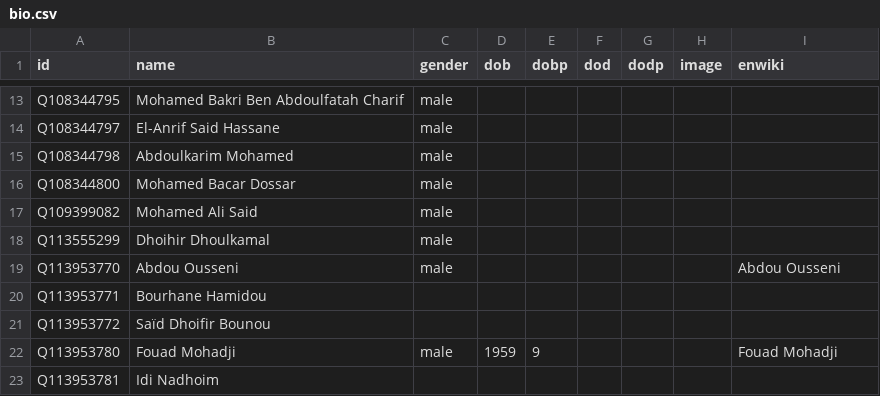
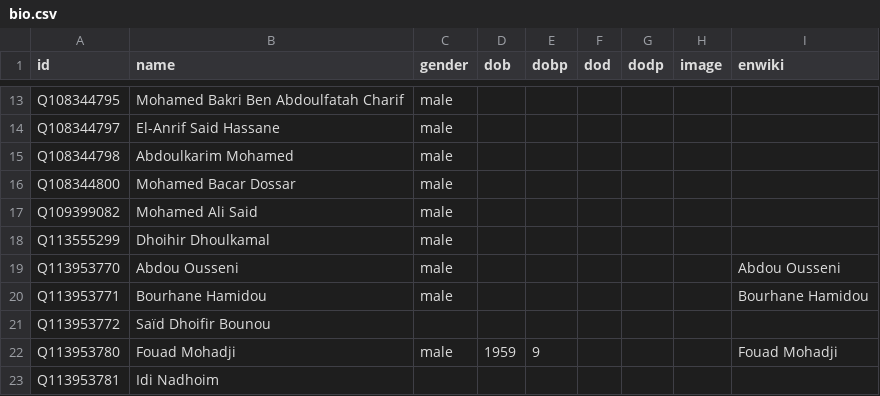
Before and after one commit to every-politician-scrapers/comoros, a CSV file: html/bio.csv, drawn as a sheet; only a part is shown, gaps mark what is left out.

Commit message:
PCB update

```diff
--- a/html/bio.csv
+++ b/html/bio.csv
@@ -19,3 +19,3 @@ Q113555299,Dhoihir Dhoulkamal,male,,,,,,
 Q113953770,Abdou Ousseni,male,,,,,,Abdou Ousseni
-Q113953771,Bourhane Hamidou,,,,,,,
+Q113953771,Bourhane Hamidou,male,,,,,,Bourhane Hamidou
 Q113953772,Saïd Dhoifir Bounou,,,,,,,
```
